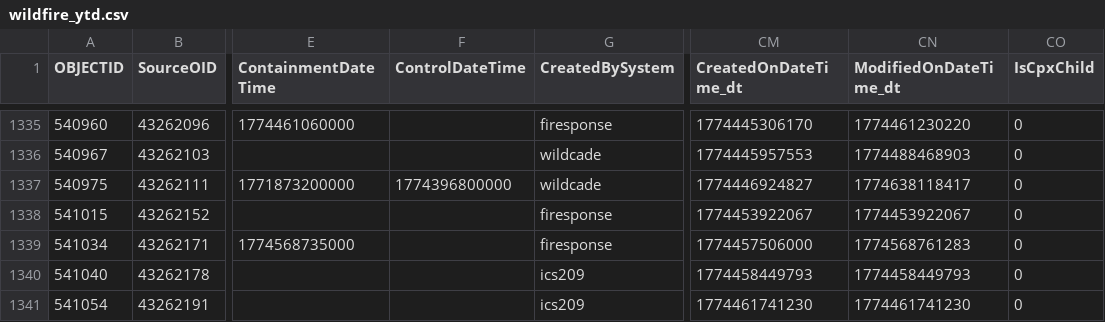
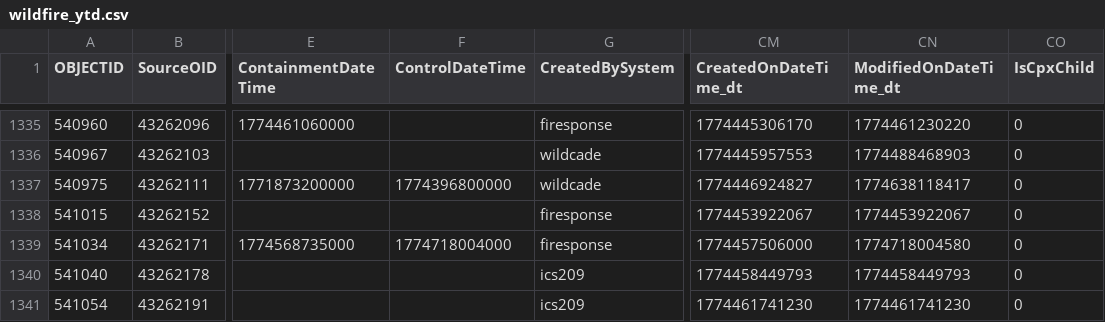
Before and after one commit to githamm/wildfire-tracker, a CSV file: data/wildfire_ytd.csv, drawn as a sheet; only a part is shown, gaps mark what is left out; the diff covers the shown part only; the diff names each change by its address in the sheet, - before the commit and + after, or states it on an @@ line.

```diff
--- a/data/wildfire_ytd.csv
+++ b/data/wildfire_ytd.csv
-F1339 (ControlDateTime): (empty)
+F1339 (ControlDateTime): 1774718004000
-CN1339 (ModifiedOnDateTime_dt): 1774568761283
+CN1339 (ModifiedOnDateTime_dt): 1774718004580
```
Also changed, not shown: 1 added row and 97 edited cells elsewhere in this file.
